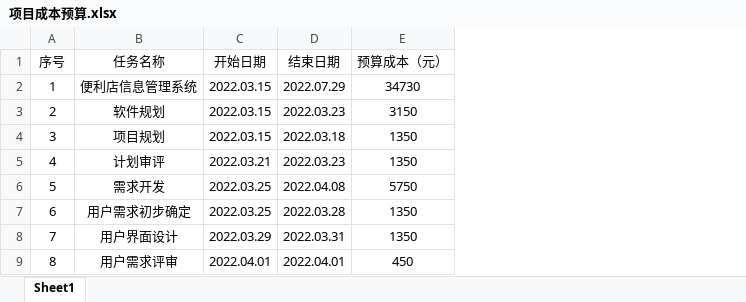
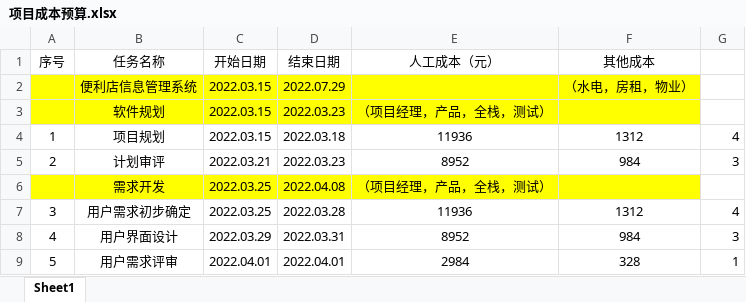
Before and after one commit to elegant-pig/Convenience-Store, an Excel workbook: 项目成本预算.xlsx, sheet Sheet1, drawn as a sheet; only a part is shown; values as stored, in another font and other column widths than the file's, no borders; removed rows and columns are numbered as before the commit, all else as after; the diff covers the shown part only; the diff names each change by its address in the sheet, - before the commit and + after, or states it on an @@ line.

Commit message:
Add files via upload
2022 0426项目成本预算

```diff
--- a/项目成本预算.xlsx (sheet Sheet1)
+++ b/项目成本预算.xlsx (sheet Sheet1)
-column E (预算成本（元）), rows 2-9: 34730 | 3150 | 1350 | 1350 | 5750 | 1350 | 1350 | 450
+column E (人工成本（元）), rows 3-9: （项目经理，产品，全栈，测试） | 11936 | 8952 | （项目经理，产品，全栈，测试） | 11936 | 8952 | 2984
+column F (其他成本), rows 2-9: （水电，房租，物业） |  | 1312 | 984 |  | 1312 | 984 | 328
+column G, rows 4-9: 4 | 3 |  | 4 | 3 | 1
@@ column A (序号) renumbered between rows 2 and 30 @@
-A2:D3 fill: none
+A2:D3 fill: #FFFF00
-A6:D6 fill: none
+A6:D6 fill: #FFFF00
```
Also changed, not shown: 3 added rows and cell formats elsewhere in this sheet.
